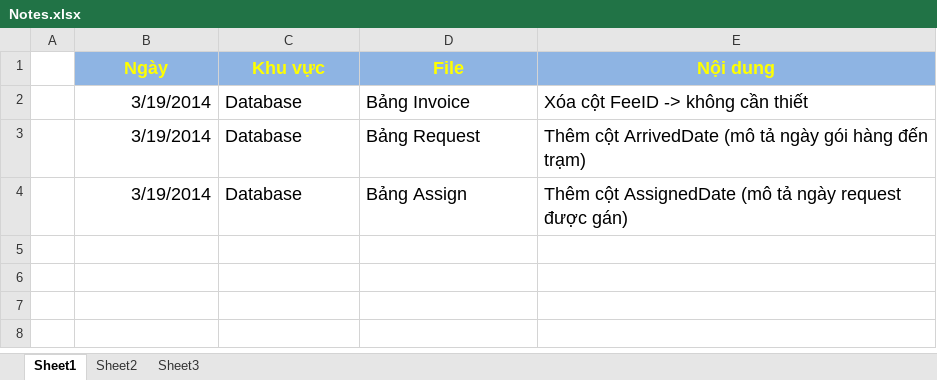
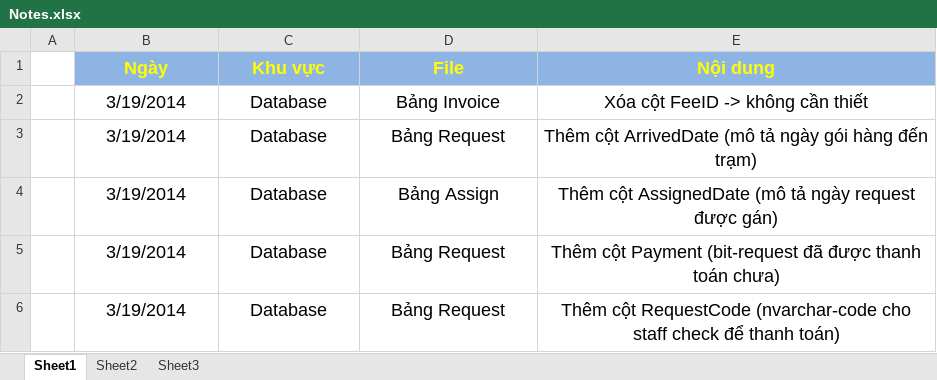
Before and after one commit to longdao2904/capstone-project-teamx, an Excel workbook: wiki/Notes.xlsx, sheet Sheet1, drawn as a sheet; values as stored, in another font and other column widths than the file's, no borders; the diff names each change by its address in the sheet, - before the commit and + after, or states it on an @@ line.

Commit message:
Update Daily Tasksheet.xlsx & Notes.xlsx #LongDB

```diff
--- a/wiki/Notes.xlsx (sheet Sheet1)
+++ b/wiki/Notes.xlsx (sheet Sheet1)
-B2:B4 alignment: right
+B2:B4 alignment: center
-C2:E4 alignment: left
+C2:E4 alignment: center
+row 5:  | 3/19/2014 | Database | Bảng Request | Thêm cột Payment (bit-request đã được thanh toán chưa)
+row 6:  | 3/19/2014 | Database | Bảng Request | Thêm cột RequestCode (nvarchar-code cho staff check để thanh toán)
```
Also changed, not shown: wiki/plan/Daily Tasksheet.xlsx.
